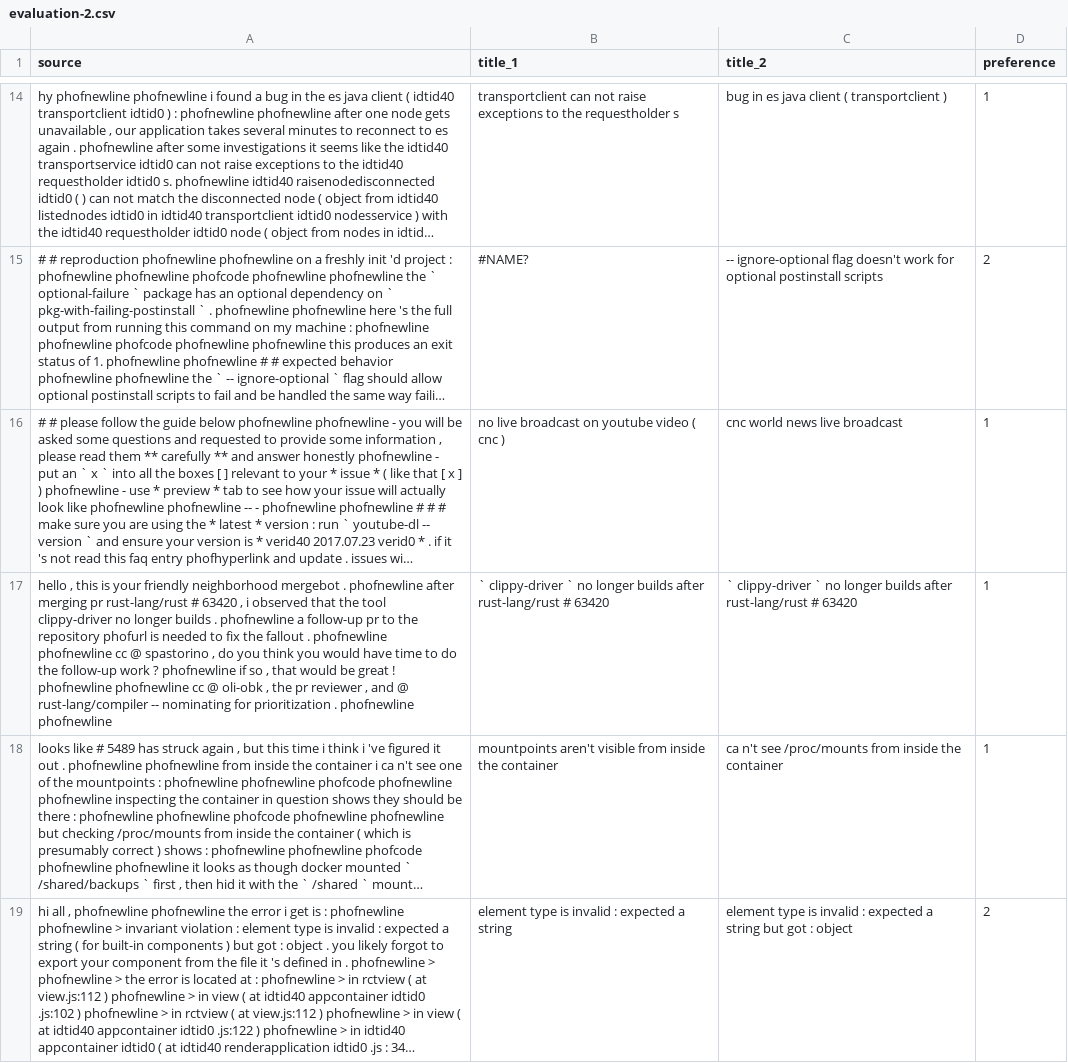
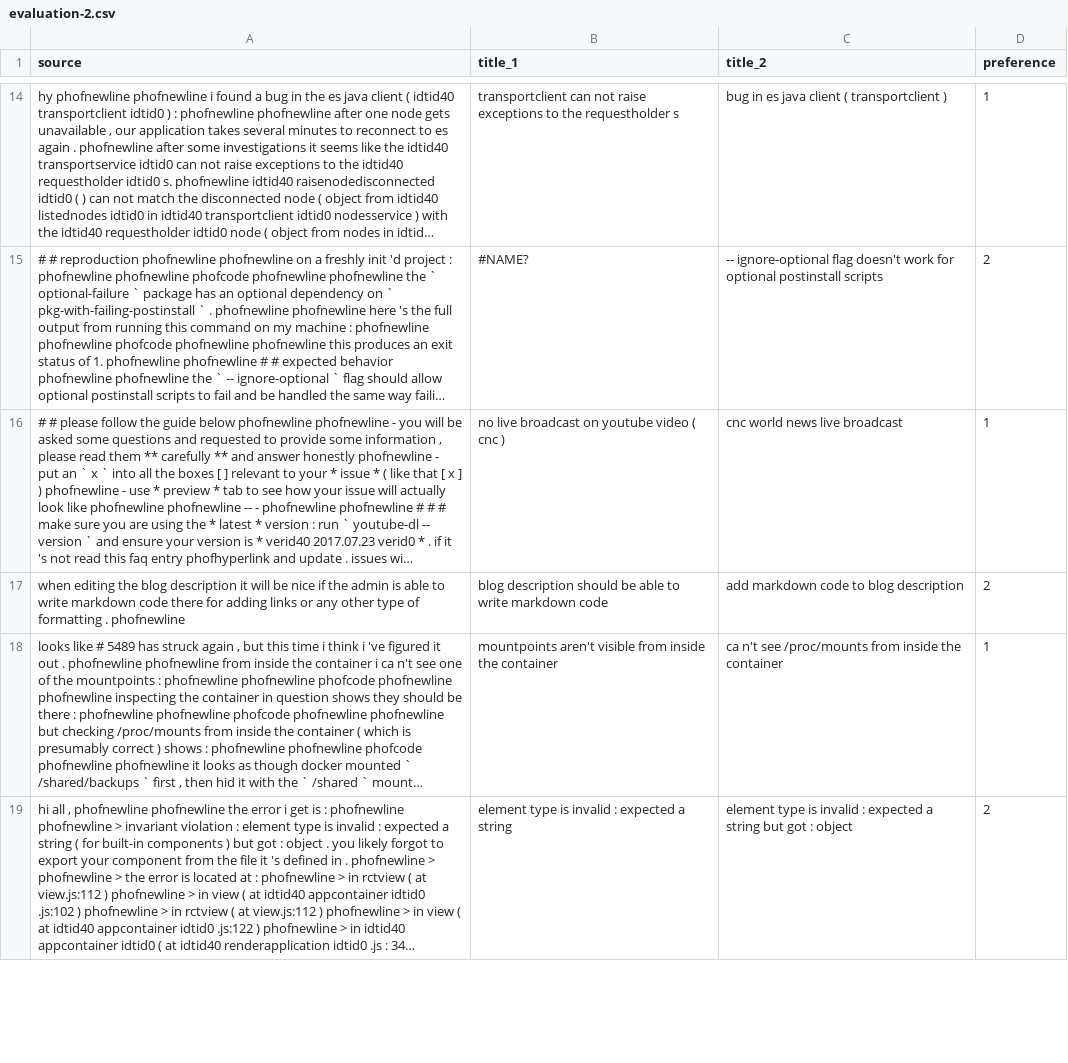
Before and after one commit to soarsmu/iTiger, a CSV file: human-evaluation/evaluation-2.csv, drawn as a sheet; only a part is shown, gaps mark what is left out; long unchanged cells end in …; removed rows and columns are numbered as before the commit, all else as after; the diff names each change by its address in the sheet, - before the commit and + after, or states it on an @@ line.

```diff
--- a/human-evaluation/evaluation-2.csv
+++ b/human-evaluation/evaluation-2.csv
-row 17: hello , this is your friendly neighborhood mergebot . phofnewline after merging pr rust-lang/rust # 63420 , i observed that the tool clippy-driver no longer builds . phofnewline a follow-up pr to the repository phofurl is needed to fix the fallout . phofnewline phofnewline cc @ spastorino , do you think you would have time to do the follow-up work ? phofnewline if so , that would be great ! phofnewline phofnewline cc @ oli-obk , the pr reviewer , and @ rust-lang/compiler -- nominating for prioritization . phofnewline phofnewline | ` clippy-driver ` no longer builds after rust-lang/rust # 63420 | ` clippy-driver ` no longer builds after rust-lang/rust # 63420 | 1
+row 17: when editing the blog description it will be nice if the admin is able to write markdown code there for adding links or any other type of formatting . phofnewline | blog description should be able to write markdown code | add markdown code to blog description | 2
```
Also changed, not shown: human-evaluation/evaluation-1.csv, human-evaluation/evaluation-3.csv, 3 other files.
